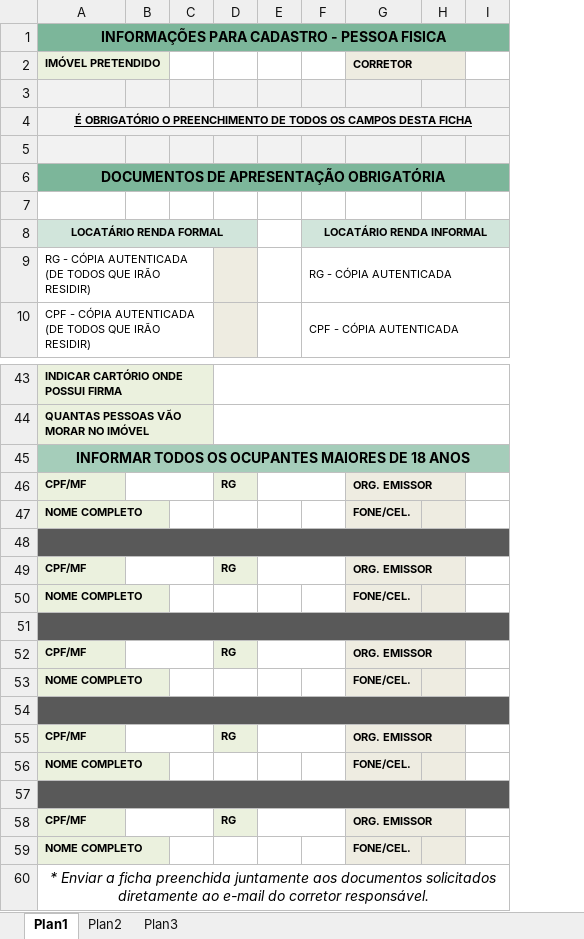
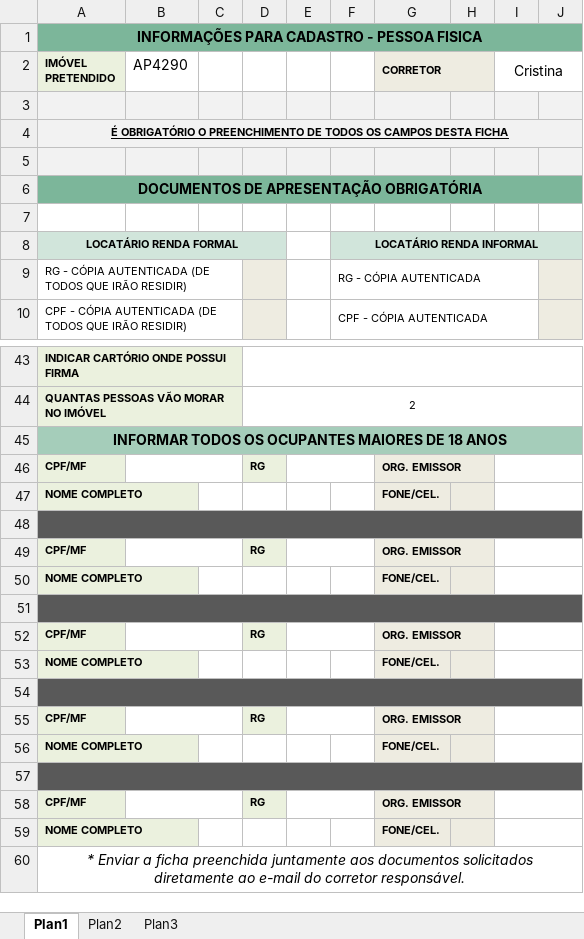
Before and after one commit to fernandobranbila/karencakes, an Excel workbook: FICHA%20CADASTRAL%20-%20LOCATARIO%20(FISICA).xlsx, sheet Plan1, drawn as a sheet; only a part is shown, gaps mark what is left out; values as stored, in another font and other column widths than the file's, no borders; charts and pictures not drawn; removed rows and columns are numbered as before the commit, all else as after; the diff covers the shown part only; the diff names each change by its address in the sheet, - before the commit and + after, or states it on an @@ line.

```diff
--- a/FICHA%20CADASTRAL%20-%20LOCATARIO%20(FISICA).xlsx (sheet Plan1)
+++ b/FICHA%20CADASTRAL%20-%20LOCATARIO%20(FISICA).xlsx (sheet Plan1)
-column B, empty
+column B (AP4290), empty
+column J, empty
-I2: (empty)
+I2: Cristina
+I2:J2 merged
-D44: (empty)
+D44: 2
+I46:J46 merged
+I47:J47 merged
+I49:J49 merged
+I50:J50 merged
+I52:J52 merged
+I53:J53 merged
+I55:J55 merged
+I56:J56 merged
+I58:J58 merged
+I59:J59 merged
```
Also changed, not shown: 13 edited cells and merged cells elsewhere in this sheet, charts or pictures, 2 other files.
